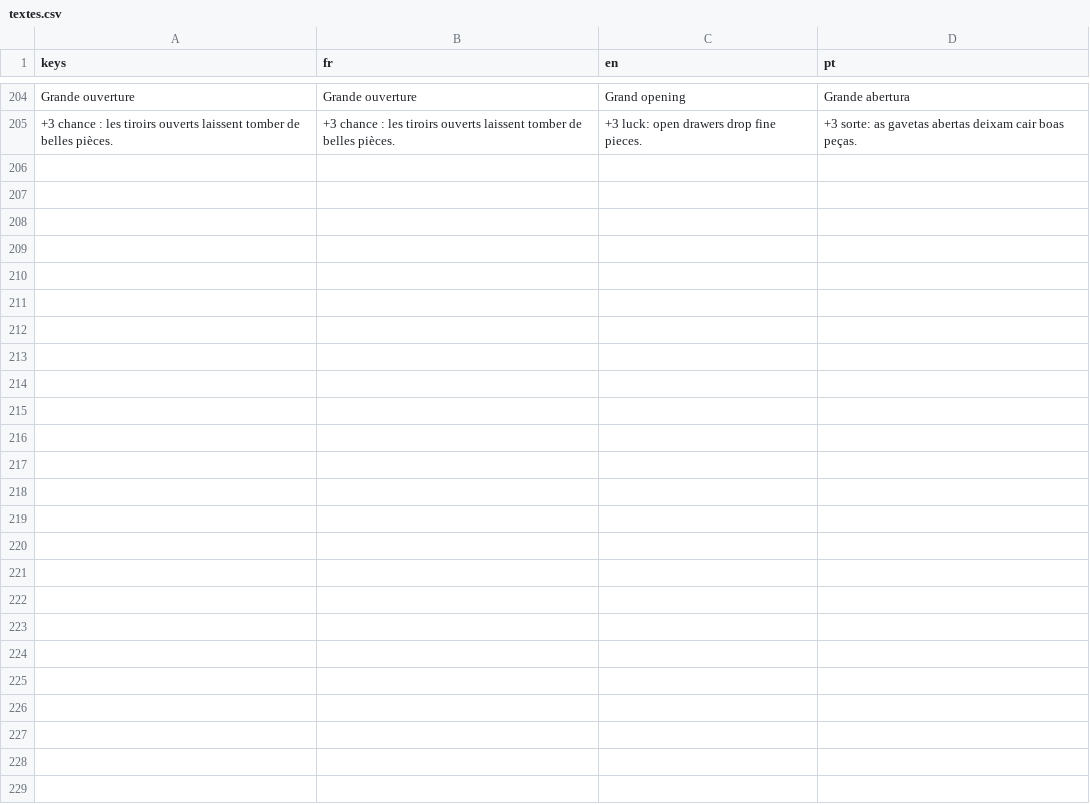
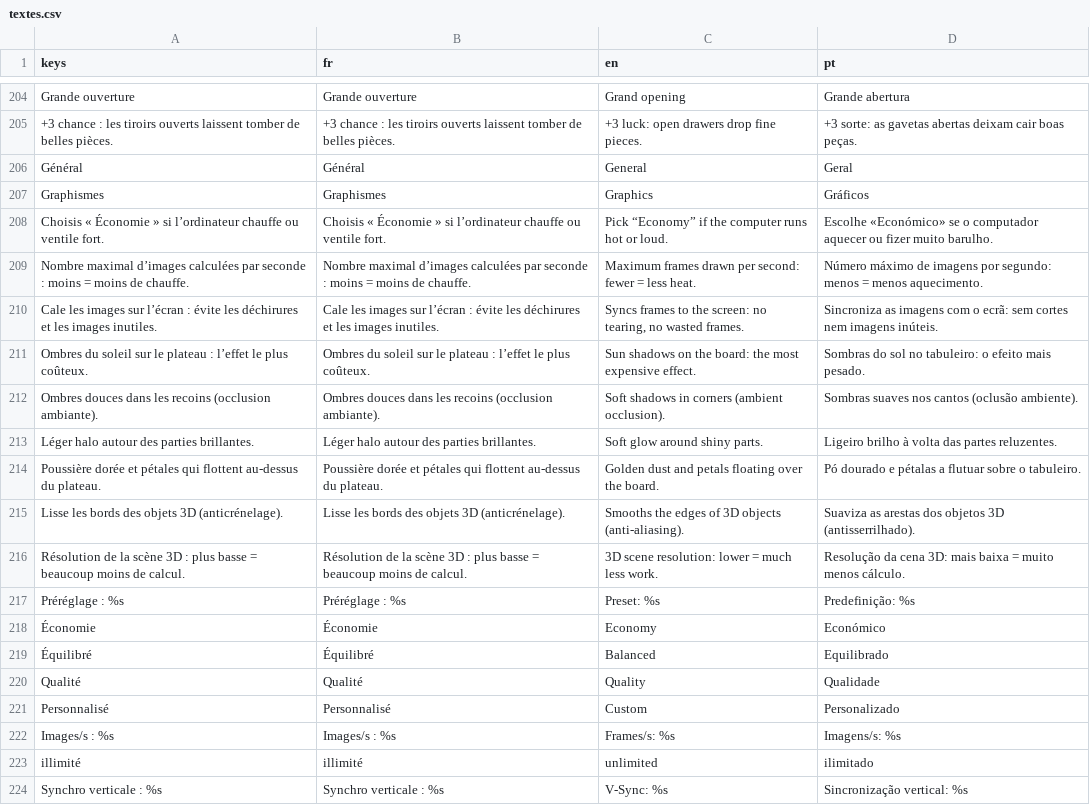
Before and after one commit to Loogatoxx/Rouages, a CSV file: traductions/textes.csv, drawn as a sheet; only a part is shown, gaps mark what is left out; the diff covers the shown part only; the diff names each change by its address in the sheet, - before the commit and + after, or states it on an @@ line.

```diff
--- a/traductions/textes.csv
+++ b/traductions/textes.csv
+row 206: Général | Général | General | Geral
+row 207: Graphismes | Graphismes | Graphics | Gráficos
+row 208: Choisis « Économie » si l’ordinateur chauffe ou ventile fort. | Choisis « Économie » si l’ordinateur chauffe ou ventile fort. | Pick “Economy” if the computer runs hot or loud. | Escolhe «Económico» se o computador aquecer ou fizer muito barulho.
+row 209: Nombre maximal d’images calculées par seconde : moins = moins de chauffe. | Nombre maximal d’images calculées par seconde : moins = moins de chauffe. | Maximum frames drawn per second: fewer = less heat. | Número máximo de imagens por segundo: menos = menos aquecimento.
+row 210: Cale les images sur l’écran : évite les déchirures et les images inutiles. | Cale les images sur l’écran : évite les déchirures et les images inutiles. | Syncs frames to the screen: no tearing, no wasted frames. | Sincroniza as imagens com o ecrã: sem cortes nem imagens inúteis.
+row 211: Ombres du soleil sur le plateau : l’effet le plus coûteux. | Ombres du soleil sur le plateau : l’effet le plus coûteux. | Sun shadows on the board: the most expensive effect. | Sombras do sol no tabuleiro: o efeito mais pesado.
+row 212: Ombres douces dans les recoins (occlusion ambiante). | Ombres douces dans les recoins (occlusion ambiante). | Soft shadows in corners (ambient occlusion). | Sombras suaves nos cantos (oclusão ambiente).
+row 213: Léger halo autour des parties brillantes. | Léger halo autour des parties brillantes. | Soft glow around shiny parts. | Ligeiro brilho à volta das partes reluzentes.
+row 214: Poussière dorée et pétales qui flottent au-dessus du plateau. | Poussière dorée et pétales qui flottent au-dessus du plateau. | Golden dust and petals floating over the board. | Pó dourado e pétalas a flutuar sobre o tabuleiro.
+row 215: Lisse les bords des objets 3D (anticrénelage). | Lisse les bords des objets 3D (anticrénelage). | Smooths the edges of 3D objects (anti-aliasing). | Suaviza as arestas dos objetos 3D (antisserrilhado).
+row 216: Résolution de la scène 3D : plus basse = beaucoup moins de calcul. | Résolution de la scène 3D : plus basse = beaucoup moins de calcul. | 3D scene resolution: lower = much less work. | Resolução da cena 3D: mais baixa = muito menos cálculo.
+row 217: Préréglage : %s | Préréglage : %s | Preset: %s | Predefinição: %s
+row 218: Économie | Économie | Economy | Económico
+row 219: Équilibré | Équilibré | Balanced | Equilibrado
+row 220: Qualité | Qualité | Quality | Qualidade
+row 221: Personnalisé | Personnalisé | Custom | Personalizado
+row 222: Images/s : %s | Images/s : %s | Frames/s: %s | Imagens/s: %s
+row 223: illimité | illimité | unlimited | ilimitado
+row 224: Synchro verticale : %s | Synchro verticale : %s | V-Sync: %s | Sincronização vertical: %s
```
Also changed, not shown: 12 added rows elsewhere in this file, 41 other files.
